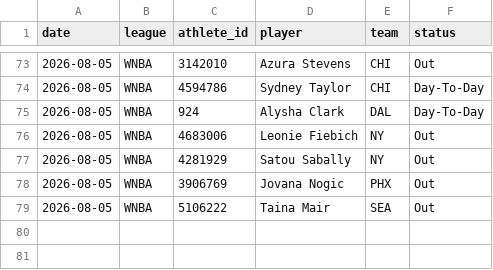
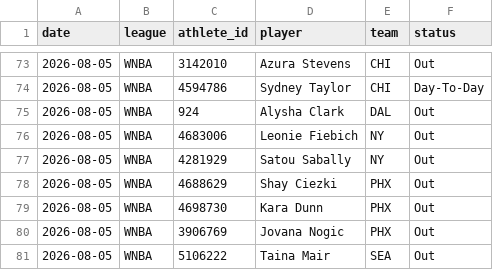
Before and after one commit to azcal/mbm-props, a CSV file: logs/injuries.csv, drawn as a sheet; only a part is shown, gaps mark what is left out.

```diff
--- a/logs/injuries.csv
+++ b/logs/injuries.csv
@@ -74,5 +74,7 @@ date,league,athlete_id,player,team,status
 2026-08-05,WNBA,4594786,Sydney Taylor,CHI,Day-To-Day
-2026-08-05,WNBA,924,Alysha Clark,DAL,Day-To-Day
+2026-08-05,WNBA,924,Alysha Clark,DAL,Out
 2026-08-05,WNBA,4683006,Leonie Fiebich,NY,Out
 2026-08-05,WNBA,4281929,Satou Sabally,NY,Out
+2026-08-05,WNBA,4688629,Shay Ciezki,PHX,Out
+2026-08-05,WNBA,4698730,Kara Dunn,PHX,Out
 2026-08-05,WNBA,3906769,Jovana Nogic,PHX,Out
```
Also changed, not shown: logs/predictions.csv, 2 other files.
